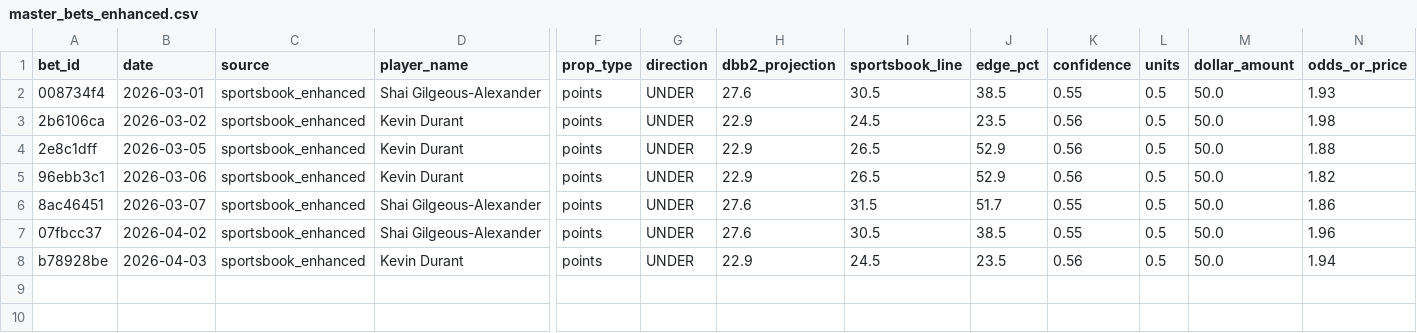
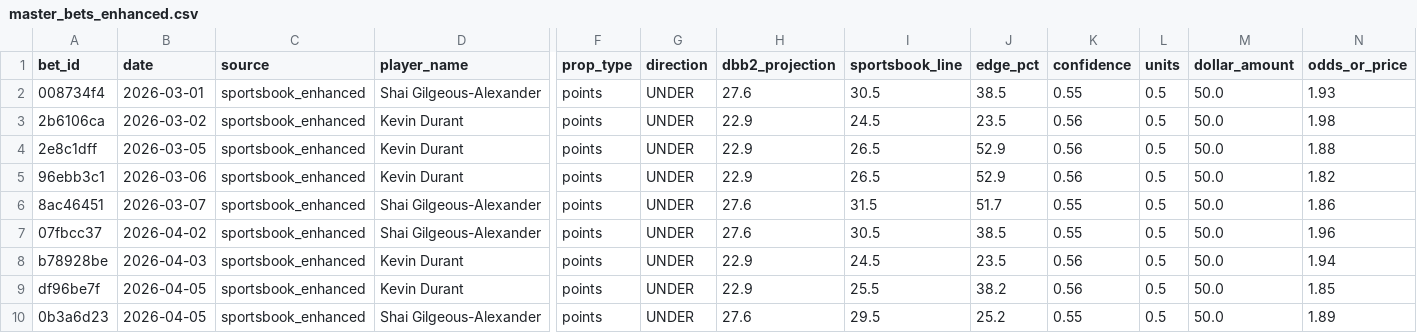
Before and after one commit to teebuphilip/courtdominion, a CSV file: betting-engine/data/bets/master_bets_enhanced.csv, drawn as a sheet; only a part is shown, gaps mark what is left out; rows hold the shown columns only; the diff names each change by its address in the sheet, - before the commit and + after, or states it on an @@ line.

```diff
--- a/betting-engine/data/bets/master_bets_enhanced.csv
+++ b/betting-engine/data/bets/master_bets_enhanced.csv
+row 9: df96be7f | 2026-04-05 | sportsbook_enhanced | Kevin Durant | points | UNDER | 22.9 | 25.5 | 38.2 | 0.56 | 0.5 | 50.0 | 1.85
+row 10: 0b3a6d23 | 2026-04-05 | sportsbook_enhanced | Shai Gilgeous-Alexander | points | UNDER | 27.6 | 29.5 | 25.2 | 0.55 | 0.5 | 50.0 | 1.89
```
Also changed, not shown: betting-engine/data/bets/master_bets.csv, 13 other files.
